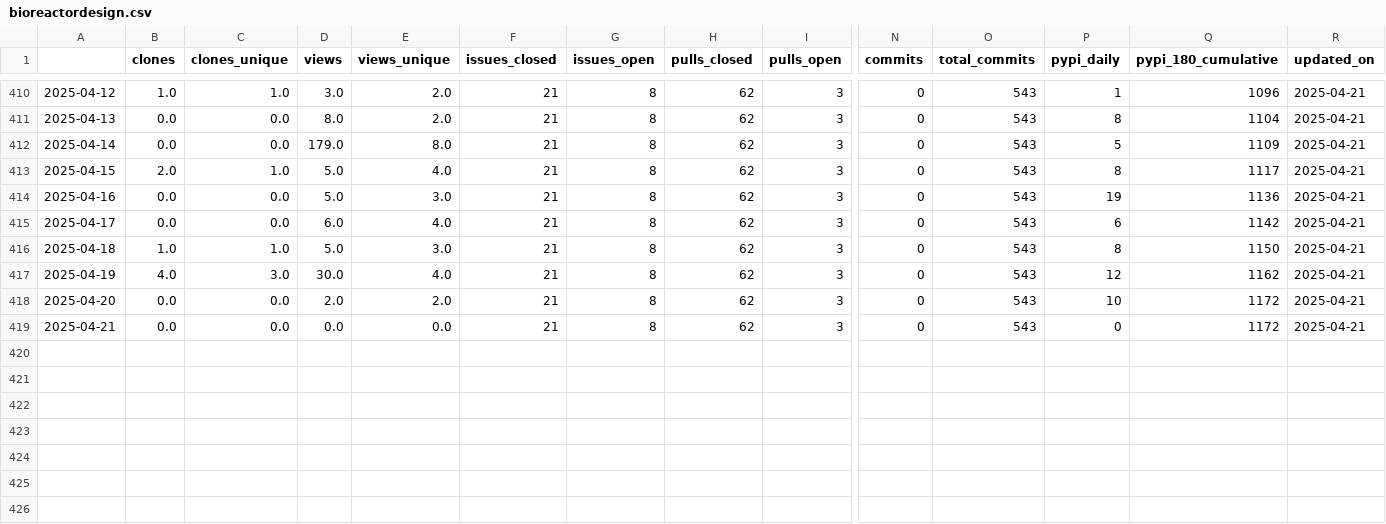
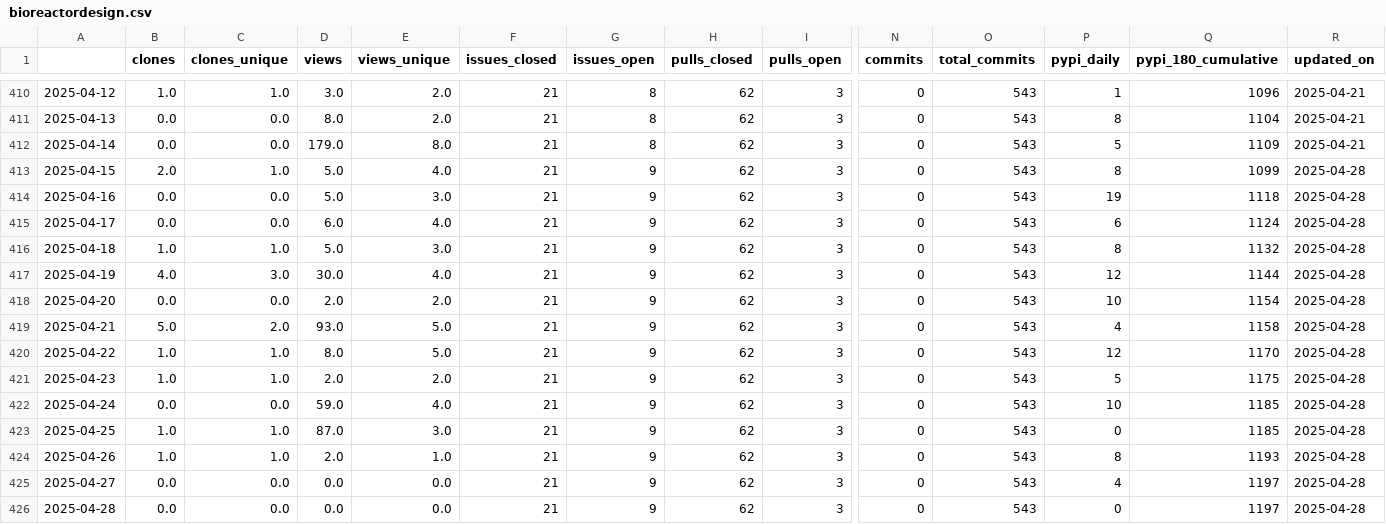
Before and after one commit to malihass/osos, a CSV file: data/bioreactordesign.csv, drawn as a sheet; only a part is shown, gaps mark what is left out; rows hold the shown columns only; the diff names each change by its address in the sheet, - before the commit and + after, or states it on an @@ line.

```diff
--- a/data/bioreactordesign.csv
+++ b/data/bioreactordesign.csv
-G413:G419 (issues_open): 8
+G413:G419 (issues_open): 9
-Q413 (pypi_180_cumulative): 1117
+Q413 (pypi_180_cumulative): 1099
-R413:R419 (updated_on): 2025-04-21
+R413:R419 (updated_on): 2025-04-28
-Q414 (pypi_180_cumulative): 1136
+Q414 (pypi_180_cumulative): 1118
-Q415 (pypi_180_cumulative): 1142
+Q415 (pypi_180_cumulative): 1124
-Q416 (pypi_180_cumulative): 1150
+Q416 (pypi_180_cumulative): 1132
-Q417 (pypi_180_cumulative): 1162
+Q417 (pypi_180_cumulative): 1144
-Q418 (pypi_180_cumulative): 1172
+Q418 (pypi_180_cumulative): 1154
-B419 (clones): 0.0
+B419 (clones): 5.0
-C419 (clones_unique): 0.0
+C419 (clones_unique): 2.0
-D419 (views): 0.0
+D419 (views): 93.0
-E419 (views_unique): 0.0
+E419 (views_unique): 5.0
-P419 (pypi_daily): 0
+P419 (pypi_daily): 4
-Q419 (pypi_180_cumulative): 1172
+Q419 (pypi_180_cumulative): 1158
+row 420: 2025-04-22 | 1.0 | 1.0 | 8.0 | 5.0 | 21 | 9 | 62 | 3 | 0 | 543 | 12 | 1170 | 2025-04-28
+row 421: 2025-04-23 | 1.0 | 1.0 | 2.0 | 2.0 | 21 | 9 | 62 | 3 | 0 | 543 | 5 | 1175 | 2025-04-28
+row 422: 2025-04-24 | 0.0 | 0.0 | 59.0 | 4.0 | 21 | 9 | 62 | 3 | 0 | 543 | 10 | 1185 | 2025-04-28
+row 423: 2025-04-25 | 1.0 | 1.0 | 87.0 | 3.0 | 21 | 9 | 62 | 3 | 0 | 543 | 0 | 1185 | 2025-04-28
+row 424: 2025-04-26 | 1.0 | 1.0 | 2.0 | 1.0 | 21 | 9 | 62 | 3 | 0 | 543 | 8 | 1193 | 2025-04-28
+row 425: 2025-04-27 | 0.0 | 0.0 | 0.0 | 0.0 | 21 | 9 | 62 | 3 | 0 | 543 | 4 | 1197 | 2025-04-28
+row 426: 2025-04-28 | 0.0 | 0.0 | 0.0 | 0.0 | 21 | 9 | 62 | 3 | 0 | 543 | 0 | 1197 | 2025-04-28
```
Also changed, not shown: data/pelelmex.csv, data/pelephysics.csv, 15 other files.
